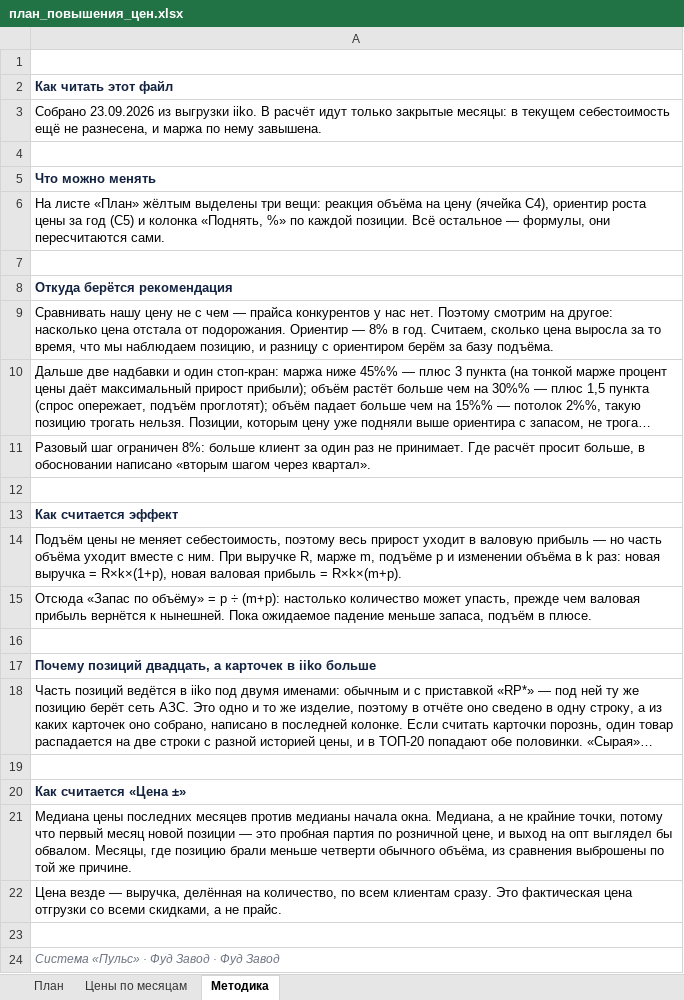
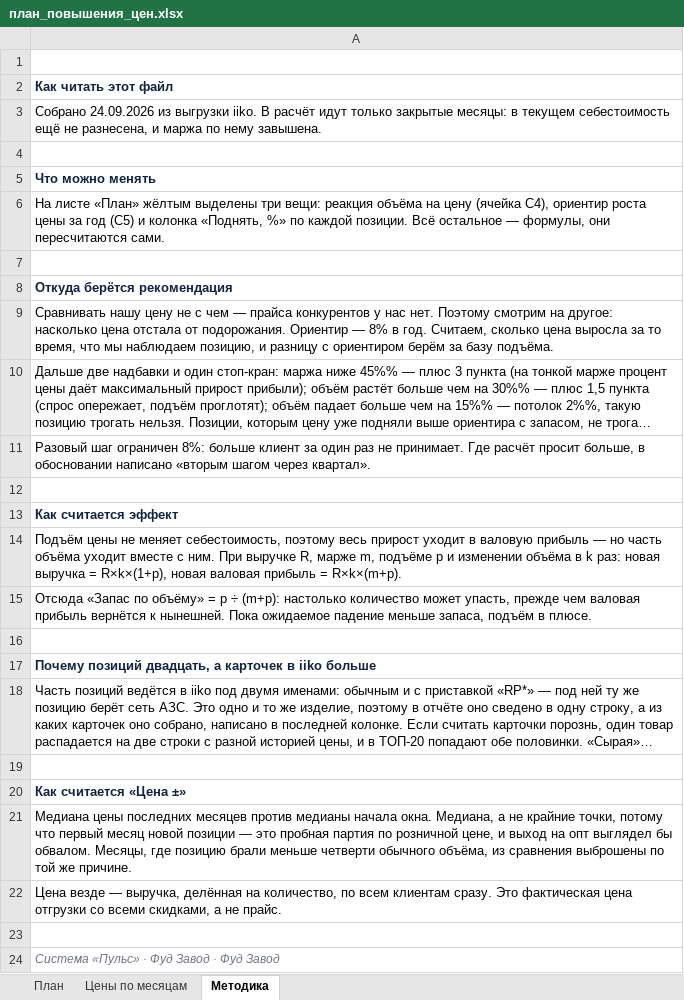
Before and after one commit to Olgagerassimenko/fin-director, an Excel workbook: план_повышения_цен.xlsx, sheet Методика, drawn as a sheet; long unchanged cells end in …; values as stored, in another font and other column widths than the file's, no borders; the diff names each change by its address in the sheet, - before the commit and + after, or states it on an @@ line.

```diff
--- a/план_повышения_цен.xlsx (sheet Методика)
+++ b/план_повышения_цен.xlsx (sheet Методика)
-A3: Собрано 23.09.2026 из выгрузки…
+A3: Собрано 24.09.2026 из выгрузки…
```
Also changed, not shown: sheet План, 14 other files.
